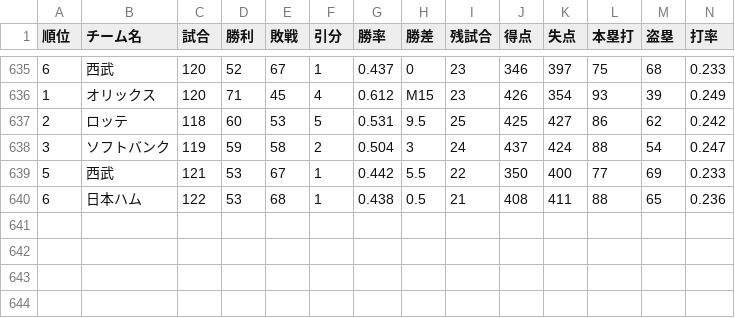
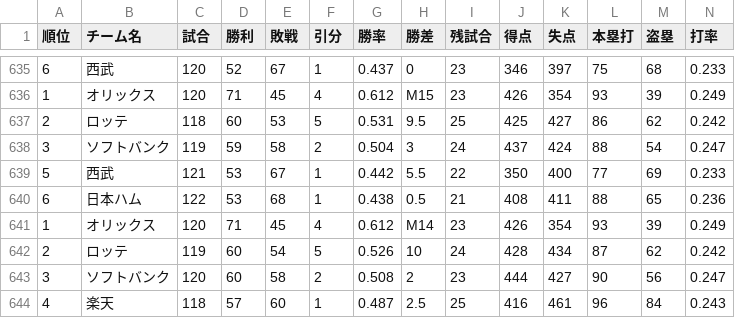
Before and after one commit to Satoshi-Sh/baseball-git-scraper, a CSV file: data/pacific.csv, drawn as a sheet; only a part is shown, gaps mark what is left out; rows hold the shown columns only; the diff names each change by its address in the sheet, - before the commit and + after, or states it on an @@ line.

```diff
--- a/data/pacific.csv
+++ b/data/pacific.csv
+row 641: 1 | オリックス | 120 | 71 | 45 | 4 | 0.612 | M14 | 23 | 426 | 354 | 93 | 39 | 0.249
+row 642: 2 | ロッテ | 119 | 60 | 54 | 5 | 0.526 | 10 | 24 | 428 | 434 | 87 | 62 | 0.242
+row 643: 3 | ソフトバンク | 120 | 60 | 58 | 2 | 0.508 | 2 | 23 | 444 | 427 | 90 | 56 | 0.247
+row 644: 4 | 楽天 | 118 | 57 | 60 | 1 | 0.487 | 2.5 | 25 | 416 | 461 | 96 | 84 | 0.243
```
Also changed, not shown: data/central.csv.
